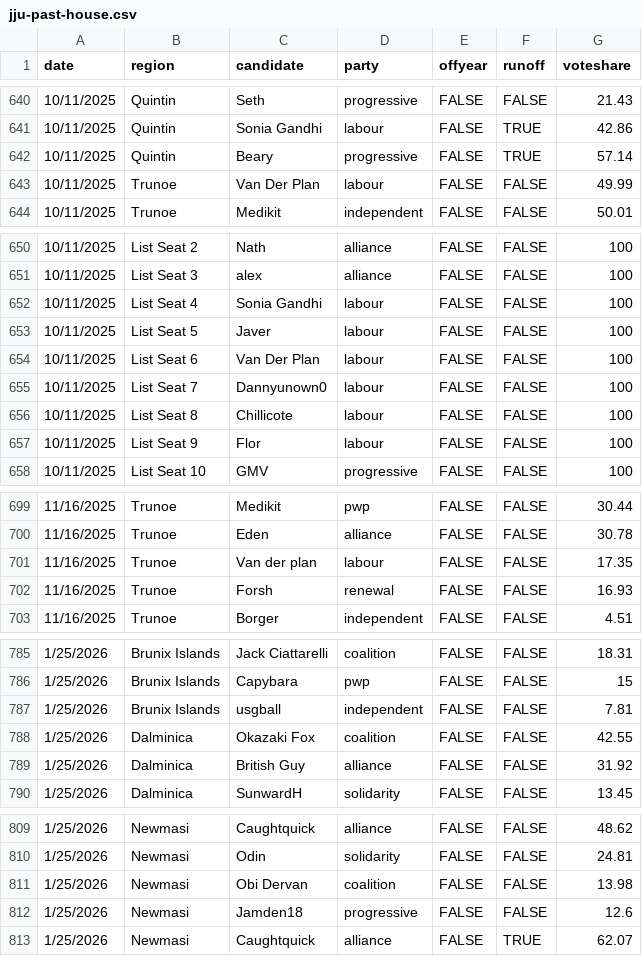
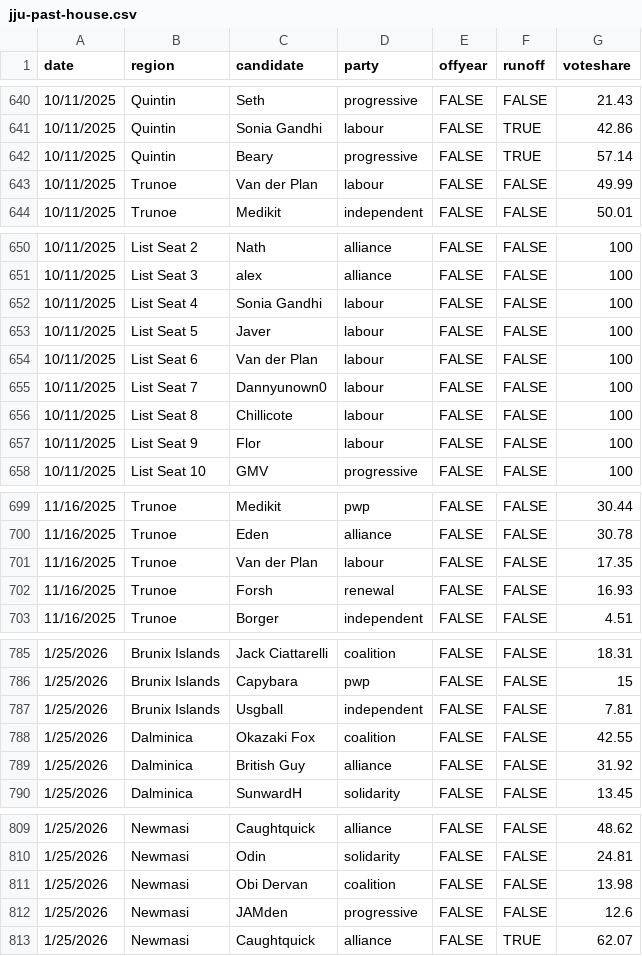
Before and after one commit to jacksonjude/USA-Election-Map, a CSV file: csv-sources/jju-past-house.csv, drawn as a sheet; only a part is shown, gaps mark what is left out; the diff covers the shown part only.

```diff
--- a/csv-sources/jju-past-house.csv
+++ b/csv-sources/jju-past-house.csv
@@ -642,3 +642,3 @@ date,region,candidate,party,offyear,runoff,voteshare
 10/11/2025,Quintin,Beary,progressive,FALSE,TRUE,57.14
-10/11/2025,Trunoe,Van Der Plan,labour,FALSE,FALSE,49.99
+10/11/2025,Trunoe,Van der Plan,labour,FALSE,FALSE,49.99
 10/11/2025,Trunoe,Medikit,independent,FALSE,FALSE,50.01
@@ -653,3 +653,3 @@ date,region,candidate,party,offyear,runoff,voteshare
 10/11/2025,List Seat 5,Javer,labour,FALSE,FALSE,100
-10/11/2025,List Seat 6,Van Der Plan,labour,FALSE,FALSE,100
+10/11/2025,List Seat 6,Van der Plan,labour,FALSE,FALSE,100
 10/11/2025,List Seat 7,Dannyunown0,labour,FALSE,FALSE,100
@@ -700,3 +700,3 @@ date,region,candidate,party,offyear,runoff,voteshare
 11/16/2025,Trunoe,Eden,alliance,FALSE,FALSE,30.78
-11/16/2025,Trunoe,Van der plan,labour,FALSE,FALSE,17.35
+11/16/2025,Trunoe,Van der Plan,labour,FALSE,FALSE,17.35
 11/16/2025,Trunoe,Forsh,renewal,FALSE,FALSE,16.93
@@ -786,3 +786,3 @@ date,region,candidate,party,offyear,runoff,voteshare
 1/25/2026,Brunix Islands,Capybara,pwp,FALSE,FALSE,15
-1/25/2026,Brunix Islands,usgball,independent,FALSE,FALSE,7.81
+1/25/2026,Brunix Islands,Usgball,independent,FALSE,FALSE,7.81
 1/25/2026,Dalminica,Okazaki Fox,coalition,FALSE,FALSE,42.55
@@ -811,3 +811,3 @@ date,region,candidate,party,offyear,runoff,voteshare
 1/25/2026,Newmasi,Obi Dervan,coalition,FALSE,FALSE,13.98
-1/25/2026,Newmasi,Jamden18,progressive,FALSE,FALSE,12.6
+1/25/2026,Newmasi,JAMden,progressive,FALSE,FALSE,12.6
 1/25/2026,Newmasi,Caughtquick,alliance,FALSE,TRUE,62.07
```
Also changed, not shown: 16 edited cells elsewhere in this file, 1 other file.
